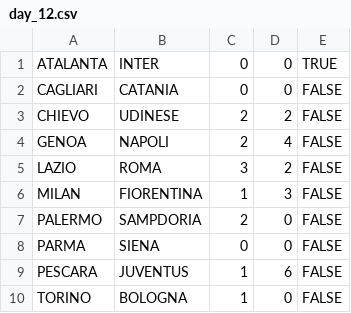
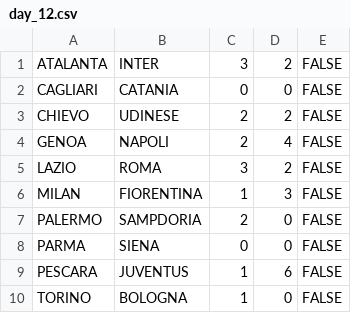
Before and after one commit to rfocardi/data, a CSV file: SERIE_A/2012/days/day_12.csv, drawn as a sheet.

Commit message:
posticipo 12a

```diff
--- a/SERIE_A/2012/days/day_12.csv
+++ b/SERIE_A/2012/days/day_12.csv
@@ -1,2 +1,2 @@
-ATALANTA;INTER;0;0;TRUE
+ATALANTA;INTER;3;2;FALSE
 CAGLIARI;CATANIA;0;0;FALSE
```
